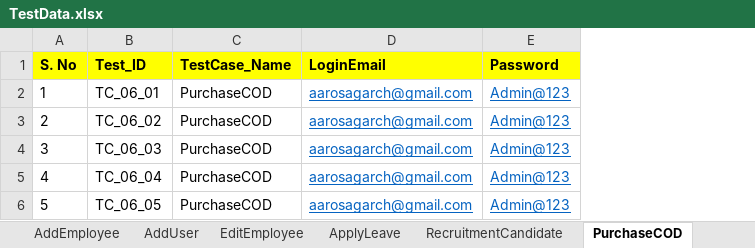
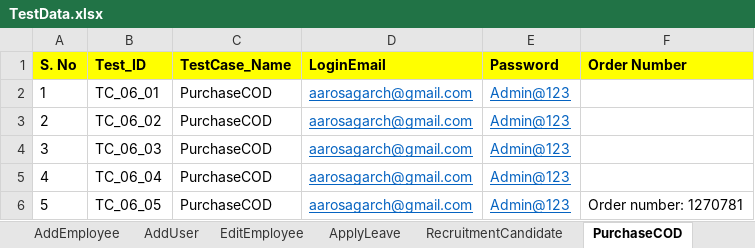
Before and after one commit to automationcatalogue/AutomationCatalogue, an Excel workbook: src/main/resources/TestData.xlsx, sheet PurchaseCOD, drawn as a sheet; values as stored, in another font and other column widths than the file's, no borders; the diff names each change by its address in the sheet, - before the commit and + after, or states it on an @@ line.

```diff
--- a/src/main/resources/TestData.xlsx (sheet PurchaseCOD)
+++ b/src/main/resources/TestData.xlsx (sheet PurchaseCOD)
+column F (Order Number), row 6: Order number: 1270781
```
Also changed, not shown: sheet ReOrderCOD, target/classes/TestData.xlsx, 26 other files.
